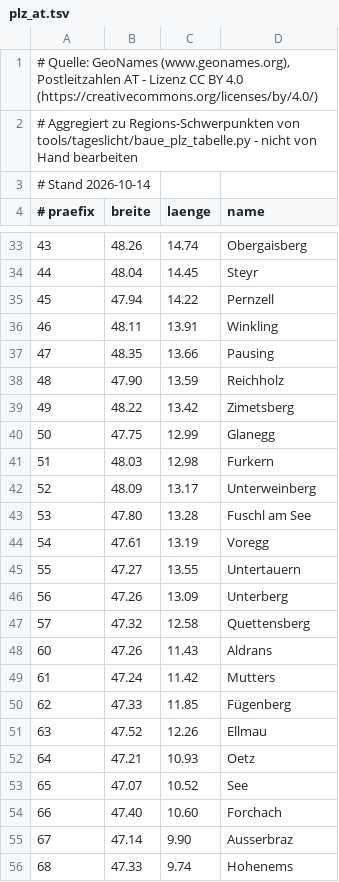
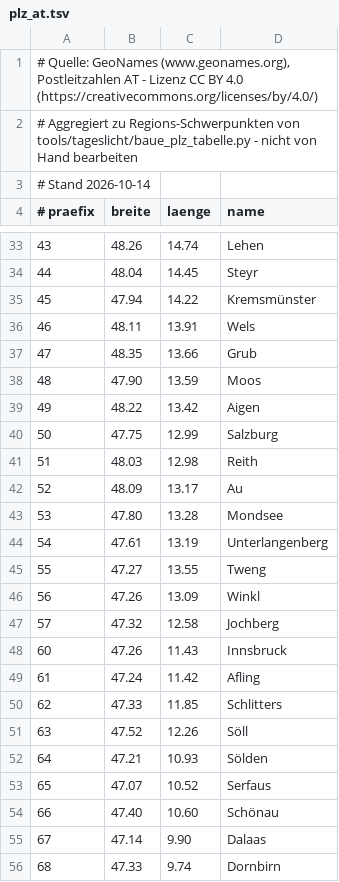
Before and after one commit to F1rlefanz/CF-Alarm-for-TimeOffice, a TSV file: app/src/main/assets/tageslicht/plz_at.tsv, drawn as a sheet; only a part is shown, gaps mark what is left out; the diff covers the shown part only.

```diff
--- a/app/src/main/assets/tageslicht/plz_at.tsv
+++ b/app/src/main/assets/tageslicht/plz_at.tsv
@@ -33,24 +33,24 @@
-43	48.26	14.74	Obergaisberg
+43	48.26	14.74	Lehen
 44	48.04	14.45	Steyr
-45	47.94	14.22	Pernzell
-46	48.11	13.91	Winkling
-47	48.35	13.66	Pausing
-48	47.90	13.59	Reichholz
-49	48.22	13.42	Zimetsberg
-50	47.75	12.99	Glanegg
-51	48.03	12.98	Furkern
-52	48.09	13.17	Unterweinberg
-53	47.80	13.28	Fuschl am See
-54	47.61	13.19	Voregg
-55	47.27	13.55	Untertauern
-56	47.26	13.09	Unterberg
-57	47.32	12.58	Quettensberg
-60	47.26	11.43	Aldrans
-61	47.24	11.42	Mutters
-62	47.33	11.85	Fügenberg
-63	47.52	12.26	Ellmau
-64	47.21	10.93	Oetz
-65	47.07	10.52	See
-66	47.40	10.60	Forchach
-67	47.14	9.90	Ausserbraz
-68	47.33	9.74	Hohenems
+45	47.94	14.22	Kremsmünster
+46	48.11	13.91	Wels
+47	48.35	13.66	Grub
+48	47.90	13.59	Moos
+49	48.22	13.42	Aigen
+50	47.75	12.99	Salzburg
+51	48.03	12.98	Reith
+52	48.09	13.17	Au
+53	47.80	13.28	Mondsee
+54	47.61	13.19	Unterlangenberg
+55	47.27	13.55	Tweng
+56	47.26	13.09	Winkl
+57	47.32	12.58	Jochberg
+60	47.26	11.43	Innsbruck
+61	47.24	11.42	Afling
+62	47.33	11.85	Schlitters
+63	47.52	12.26	Söll
+64	47.21	10.93	Sölden
+65	47.07	10.52	Serfaus
+66	47.40	10.60	Schönau
+67	47.14	9.90	Dalaas
+68	47.33	9.74	Dornbirn
```
Also changed, not shown: 46 edited cells elsewhere in this file, app/src/main/assets/tageslicht/plz_ch.tsv, app/src/main/assets/tageslicht/plz_de.tsv, 4 other files.
